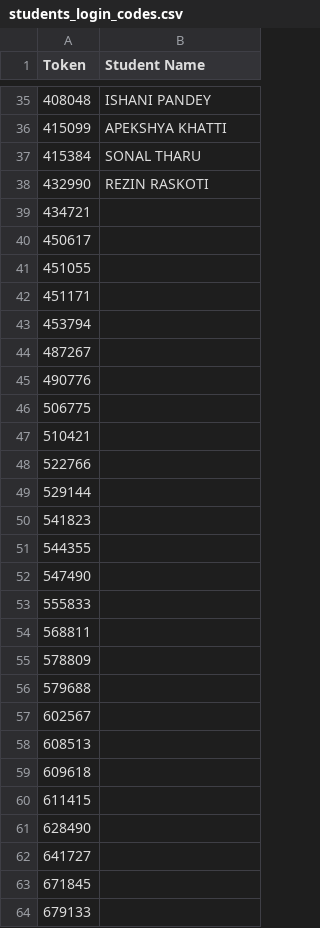
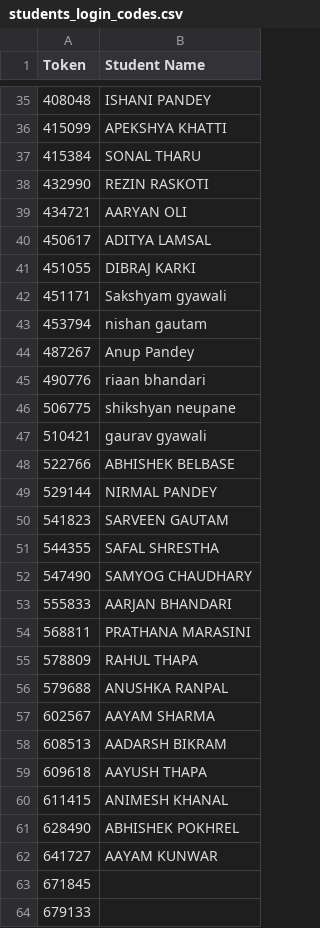
Before and after one commit to prolongedhungryman/webapp12, a CSV file: students_login_codes.csv, drawn as a sheet; only a part is shown, gaps mark what is left out.

Commit message:
Implement student registration with password, session persistence, section choices and update GitHub remote

```diff
--- a/students_login_codes.csv
+++ b/students_login_codes.csv
@@ -38,26 +38,26 @@ Token,Student Name
 432990,REZIN RASKOTI
-434721,
-450617,
-451055,
-451171,
-453794,
-487267,
-490776,
-506775,
-510421,
-522766,
-529144,
-541823,
-544355,
-547490,
-555833,
-568811,
-578809,
-579688,
-602567,
-608513,
-609618,
-611415,
-628490,
-641727,
+434721,AARYAN OLI
+450617,ADITYA LAMSAL
+451055,DIBRAJ KARKI
+451171,Sakshyam gyawali
+453794,nishan gautam
+487267,Anup Pandey
+490776,riaan bhandari
+506775,shikshyan neupane
+510421,gaurav gyawali
+522766,ABHISHEK BELBASE
+529144,NIRMAL PANDEY
+541823,SARVEEN GAUTAM
+544355,SAFAL SHRESTHA
+547490,SAMYOG CHAUDHARY
+555833,AARJAN BHANDARI
+568811,PRATHANA MARASINI
+578809,RAHUL THAPA
+579688,ANUSHKA RANPAL
+602567,AAYAM SHARMA
+608513,AADARSH BIKRAM
+609618,AAYUSH THAPA
+611415,ANIMESH KHANAL
+628490,ABHISHEK POKHREL
+641727,AAYAM KUNWAR
 671845,
```
Also changed, not shown: 4 other files.
